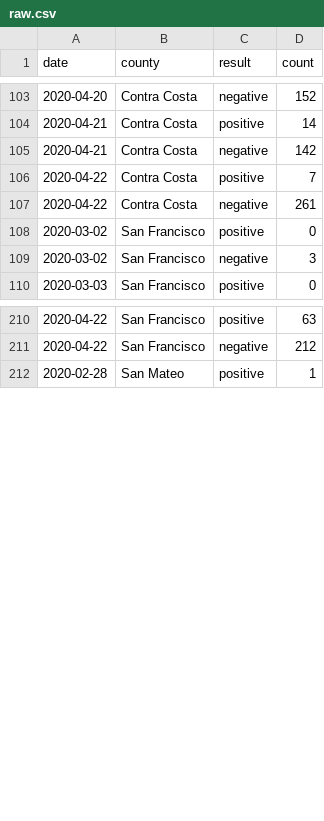
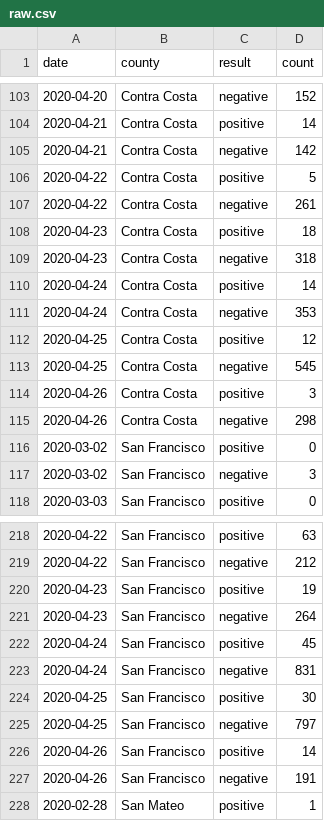
Before and after one commit to aaronferrucci/c19_data, a CSV file: csv/raw.csv, drawn as a sheet; only a part is shown, gaps mark what is left out; the diff covers the shown part only.

```diff
--- a/csv/raw.csv
+++ b/csv/raw.csv
@@ -105,4 +105,12 @@
 2020-04-21,"Contra Costa","negative",142
-2020-04-22,"Contra Costa","positive",7
+2020-04-22,"Contra Costa","positive",5
 2020-04-22,"Contra Costa","negative",261
+2020-04-23,"Contra Costa","positive",18
+2020-04-23,"Contra Costa","negative",318
+2020-04-24,"Contra Costa","positive",14
+2020-04-24,"Contra Costa","negative",353
+2020-04-25,"Contra Costa","positive",12
+2020-04-25,"Contra Costa","negative",545
+2020-04-26,"Contra Costa","positive",3
+2020-04-26,"Contra Costa","negative",298
 2020-03-02,"San Francisco","positive",0
@@ -211,2 +219,10 @@
 2020-04-22,"San Francisco","negative",212
+2020-04-23,"San Francisco","positive",19
+2020-04-23,"San Francisco","negative",264
+2020-04-24,"San Francisco","positive",45
+2020-04-24,"San Francisco","negative",831
+2020-04-25,"San Francisco","positive",30
+2020-04-25,"San Francisco","negative",797
+2020-04-26,"San Francisco","positive",14
+2020-04-26,"San Francisco","negative",191
 2020-02-28,"San Mateo","positive",1
```
Also changed, not shown: 24 added rows and 12 edited cells elsewhere in this file, 8 other files.
